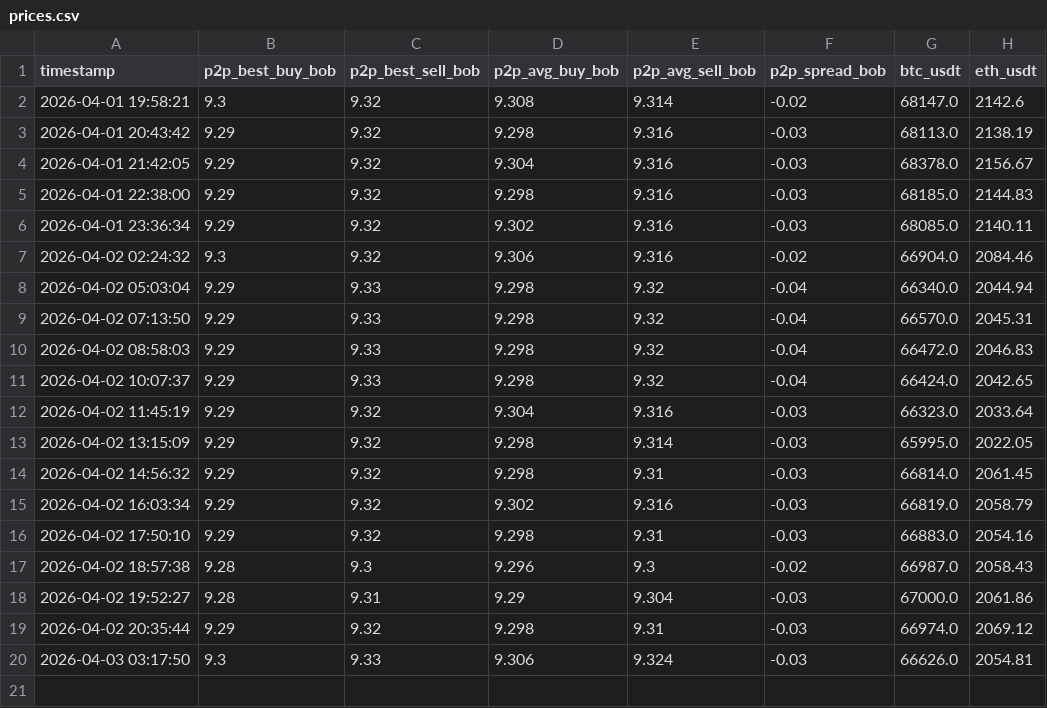
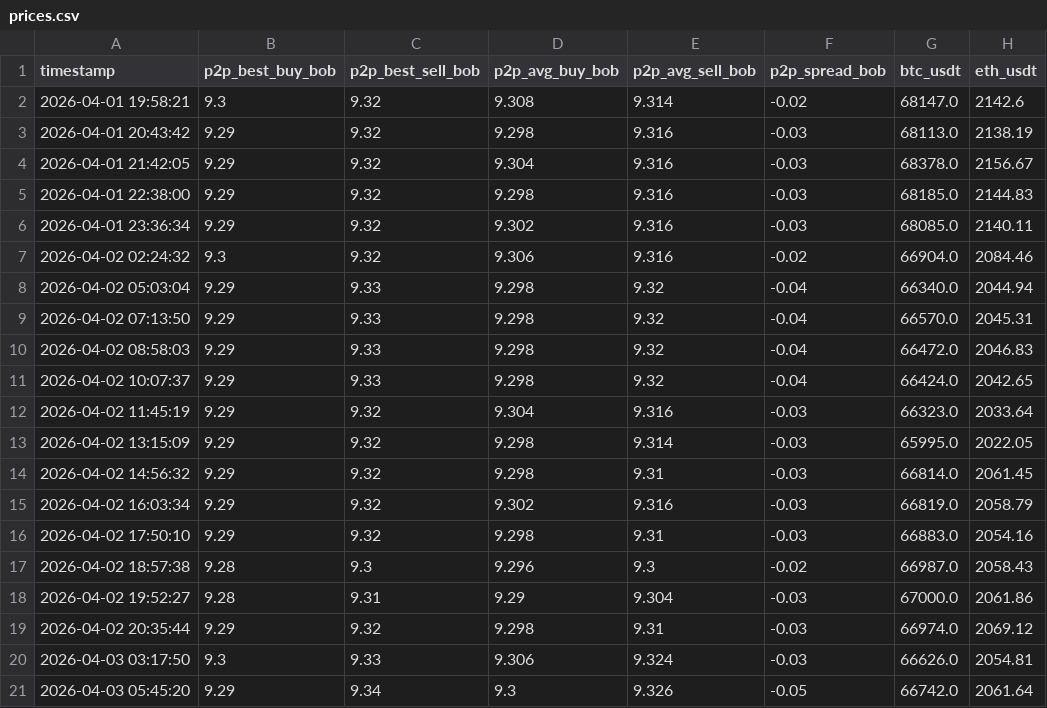
Before and after one commit to Johnsinvi/cleardatareport-site, a CSV file: data/prices.csv, drawn as a sheet; the diff names each change by its address in the sheet, - before the commit and + after, or states it on an @@ line.

```diff
--- a/data/prices.csv
+++ b/data/prices.csv
+row 21: 2026-04-03 05:45:20 | 9.29 | 9.34 | 9.3 | 9.326 | -0.05 | 66742.0 | 2061.64
```
